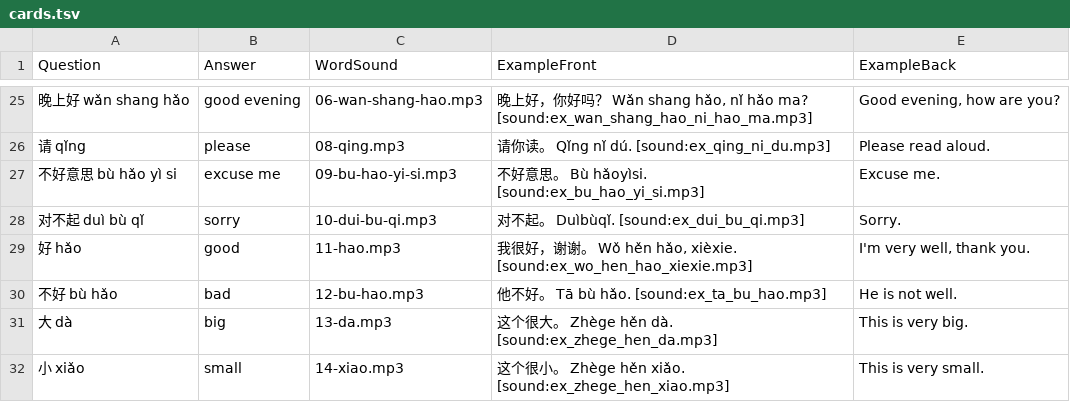
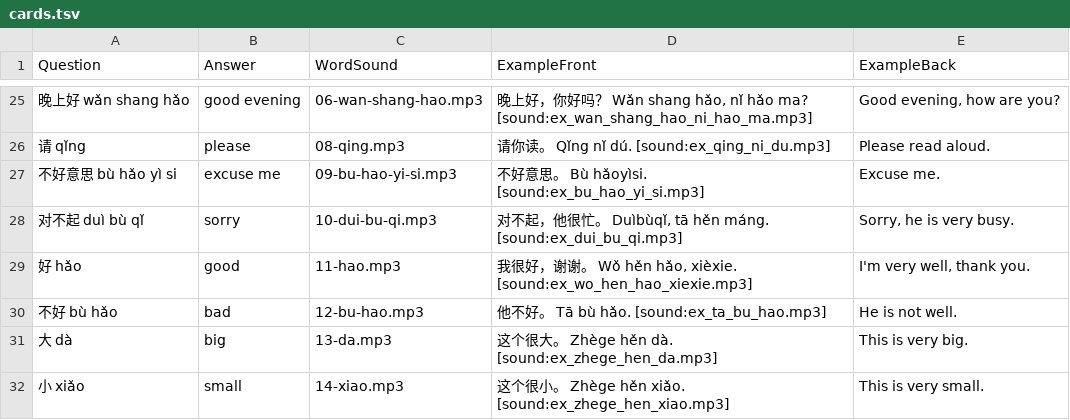
Before and after one commit to Waldmann-dev/Anki-Chinesisch, a TSV file: Chinese Vocabulary/02. Basic/01. Chinese to English/cards.tsv, drawn as a sheet; only a part is shown, gaps mark what is left out.

```diff
--- a/Chinese Vocabulary/02. Basic/01. Chinese to English/cards.tsv
+++ b/Chinese Vocabulary/02. Basic/01. Chinese to English/cards.tsv
@@ -27,3 +27,3 @@ Question	Answer	WordSound	ExampleFront	ExampleBack
 不好意思 bù hǎo yì si	excuse me	09-bu-hao-yi-si.mp3	不好意思。 Bù hǎoyìsi. [sound:ex_bu_hao_yi_si.mp3]	Excuse me.
-对不起 duì bù qǐ	sorry	10-dui-bu-qi.mp3	对不起。 Duìbùqǐ. [sound:ex_dui_bu_qi.mp3]	Sorry.
+对不起 duì bù qǐ	sorry	10-dui-bu-qi.mp3	对不起，他很忙。 Duìbùqǐ, tā hěn máng. [sound:ex_dui_bu_qi.mp3]	Sorry, he is very busy.
 好 hǎo	good	11-hao.mp3	我很好，谢谢。 Wǒ hěn hǎo, xièxie. [sound:ex_wo_hen_hao_xiexie.mp3]	I'm very well, thank you.
```
Also changed, not shown: Chinese Grammar/01. Phonetic Foundations/04. yī-Sandhi, Spelling, Characters/cards.tsv.
